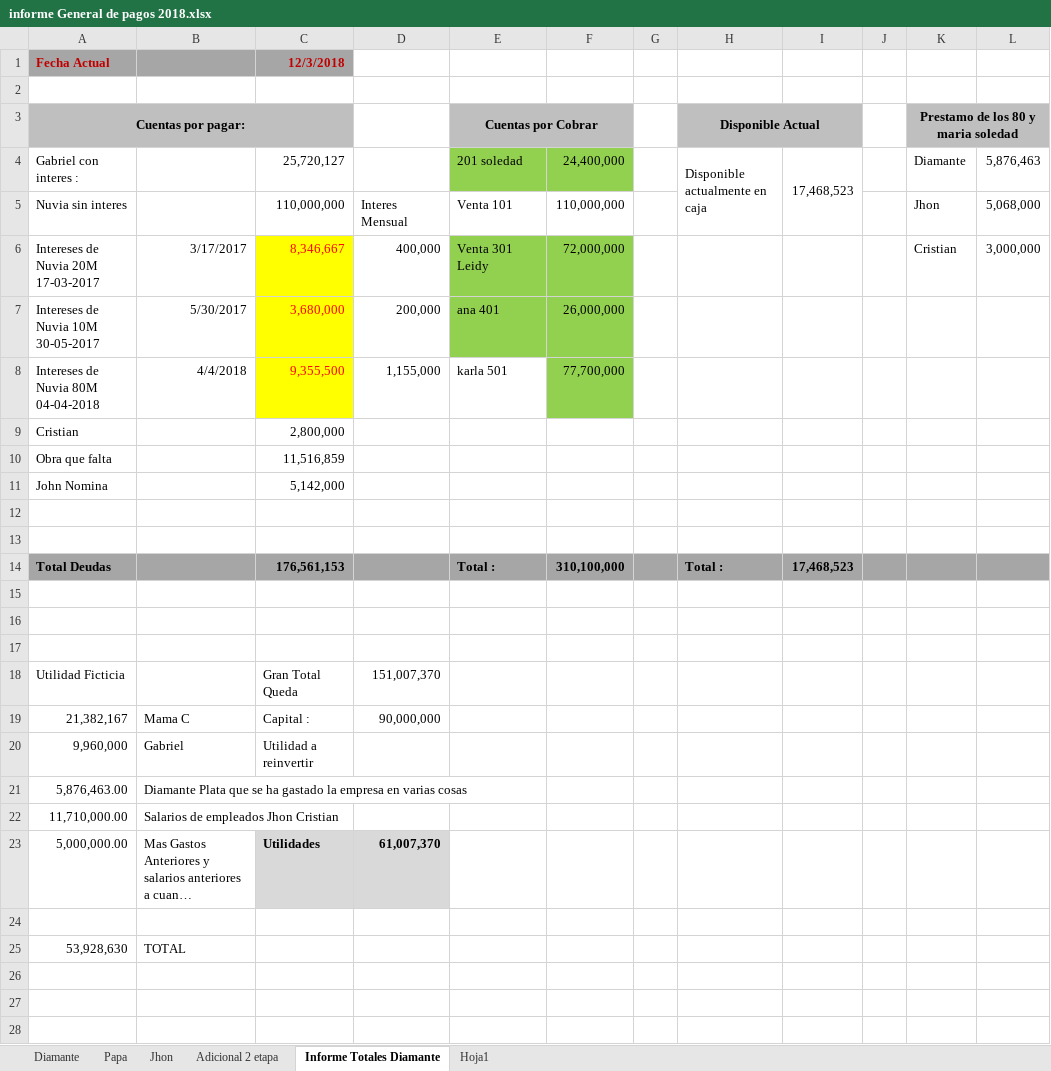
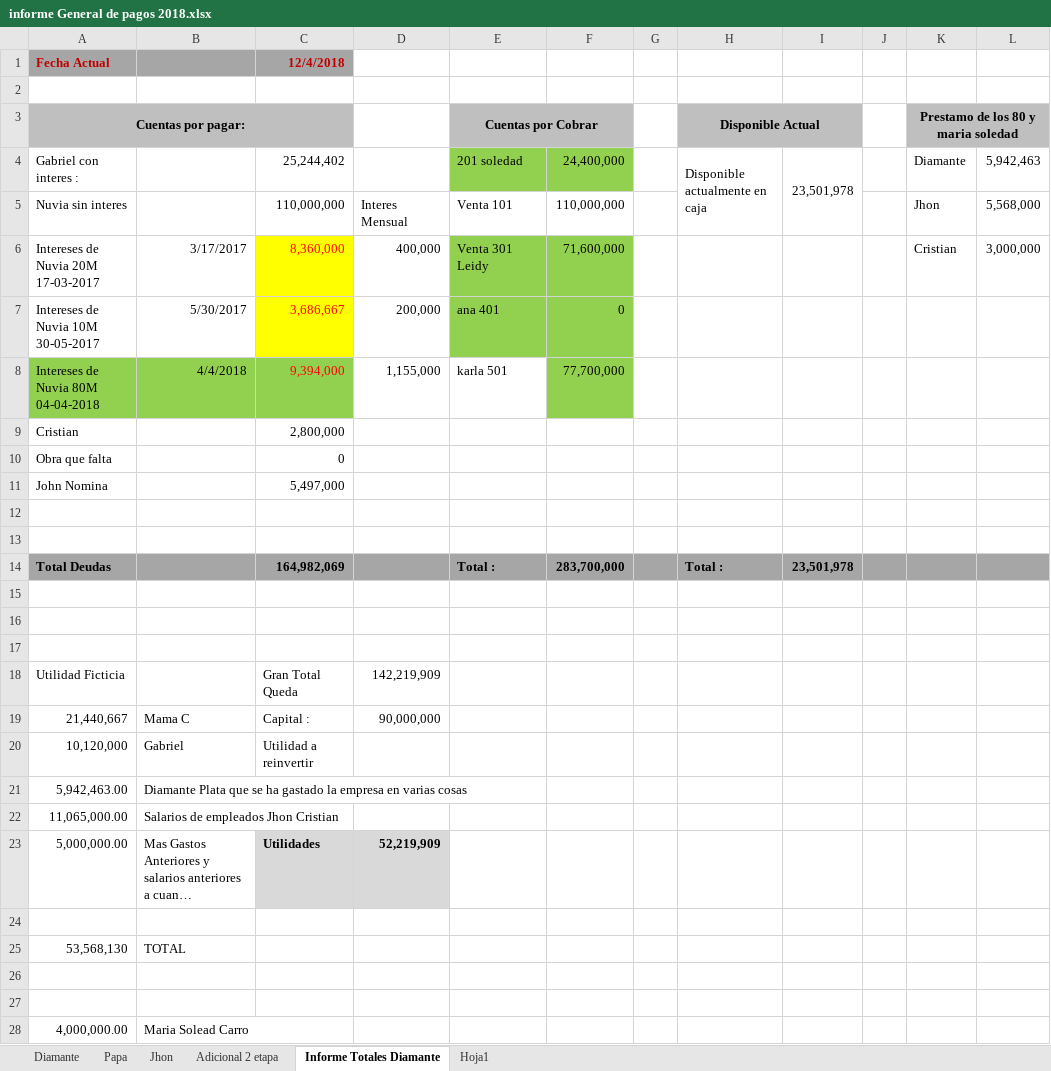
Before and after one commit to jhoncastrillon9/Diamante, an Excel workbook: informe General de pagos 2018.xlsx, sheet Informe Totales Diamante, drawn as a sheet; only a part is shown; long unchanged cells end in …; values as stored, in another font and other column widths than the file's, no borders; addresses are those after the commit; the diff covers the shown part only; the diff names each change by its address in the sheet, - before the commit and + after, or states it on an @@ line.

```diff
--- a/informe General de pagos 2018.xlsx (sheet Informe Totales Diamante)
+++ b/informe General de pagos 2018.xlsx (sheet Informe Totales Diamante)
-C1: 12/3/2018
+C1: 12/4/2018
-C4: 25,720,127
+C4: 25,244,402
-I4: 17,468,523
+I4: 23,501,978
-L4: 5,876,463
+L4: 5,942,463
-L5: 5,068,000
+L5: 5,568,000
-C6: 8,346,667
+C6: 8,360,000
-F6: 72,000,000
+F6: 71,600,000
-C7: 3,680,000
+C7: 3,686,667
-F7: 26,000,000
+F7: 0
-A8:B8 fill: none
+A8:B8 fill: #92D050
-C8: 9,355,500
+C8: 9,394,000
-C8 fill: #FFFF00
+C8 fill: #92D050
-C10: 11,516,859
+C10: 0
-C11: 5,142,000
+C11: 5,497,000
-C14: 176,561,153
+C14: 164,982,069
-F14: 310,100,000
+F14: 283,700,000
-I14: 17,468,523
+I14: 23,501,978
-D18: 151,007,370
+D18: 142,219,909
-A19 (Cuentas por pagar:): 21,382,167
+A19 (Cuentas por pagar:): 21,440,667
-A20 (Cuentas por pagar:): 9,960,000
+A20 (Cuentas por pagar:): 10,120,000
-A21 (Cuentas por pagar:): 5,876,463.00
+A21 (Cuentas por pagar:): 5,942,463.00
-A22 (Cuentas por pagar:): 11,710,000.00
+A22 (Cuentas por pagar:): 11,065,000.00
-D23: 61,007,370
+D23: 52,219,909
+row 25: 53,568,130 | TOTAL
-row 26: 53,928,630 | TOTAL
+row 26: (empty)
+row 27: (empty)
+row 28: 4,000,000.00 | Maria Solead Carro
```
Also changed, not shown: 8 added rows elsewhere in this sheet, sheet Diamante, sheet Adicional 2 etapa, sheet Jhon, informe de cuentas gabriel.xlsx.
